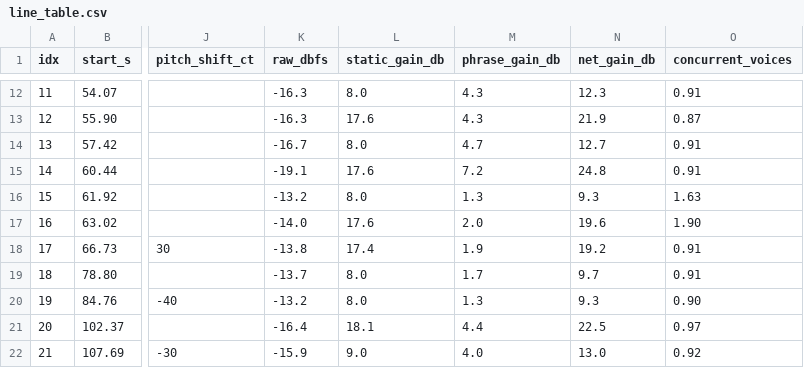
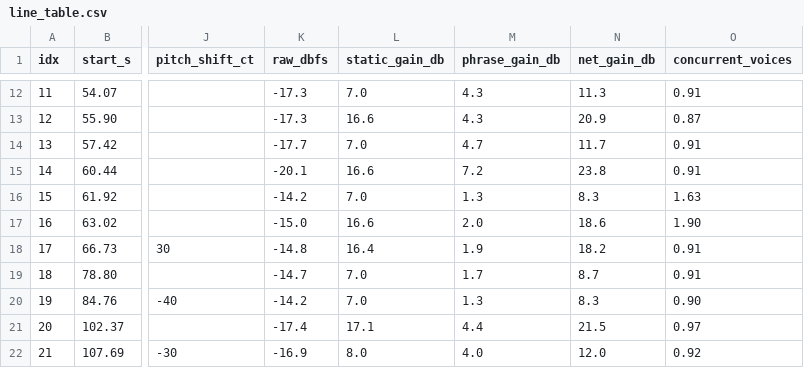
Before and after one commit to zhuoyuanmao/nijigen_rvc_pipeline, a CSV file: tools/line_table.csv, drawn as a sheet; only a part is shown, gaps mark what is left out; the diff covers the shown part only; the diff names each change by its address in the sheet, - before the commit and + after, or states it on an @@ line.

```diff
--- a/tools/line_table.csv
+++ b/tools/line_table.csv
-K12:K13 (raw_dbfs): -16.3
+K12:K13 (raw_dbfs): -17.3
-L12 (static_gain_db): 8.0
+L12 (static_gain_db): 7.0
-N12 (net_gain_db): 12.3
+N12 (net_gain_db): 11.3
-L13 (static_gain_db): 17.6
+L13 (static_gain_db): 16.6
-N13 (net_gain_db): 21.9
+N13 (net_gain_db): 20.9
-K14 (raw_dbfs): -16.7
+K14 (raw_dbfs): -17.7
-L14 (static_gain_db): 8.0
+L14 (static_gain_db): 7.0
-N14 (net_gain_db): 12.7
+N14 (net_gain_db): 11.7
-K15 (raw_dbfs): -19.1
+K15 (raw_dbfs): -20.1
-L15 (static_gain_db): 17.6
+L15 (static_gain_db): 16.6
-N15 (net_gain_db): 24.8
+N15 (net_gain_db): 23.8
-K16 (raw_dbfs): -13.2
+K16 (raw_dbfs): -14.2
-L16 (static_gain_db): 8.0
+L16 (static_gain_db): 7.0
-N16 (net_gain_db): 9.3
+N16 (net_gain_db): 8.3
-K17 (raw_dbfs): -14.0
+K17 (raw_dbfs): -15.0
-L17 (static_gain_db): 17.6
+L17 (static_gain_db): 16.6
-N17 (net_gain_db): 19.6
+N17 (net_gain_db): 18.6
-K18 (raw_dbfs): -13.8
+K18 (raw_dbfs): -14.8
-L18 (static_gain_db): 17.4
+L18 (static_gain_db): 16.4
-N18 (net_gain_db): 19.2
+N18 (net_gain_db): 18.2
-K19 (raw_dbfs): -13.7
+K19 (raw_dbfs): -14.7
-L19:L20 (static_gain_db): 8.0
+L19:L20 (static_gain_db): 7.0
-N19 (net_gain_db): 9.7
+N19 (net_gain_db): 8.7
-K20 (raw_dbfs): -13.2
+K20 (raw_dbfs): -14.2
-N20 (net_gain_db): 9.3
+N20 (net_gain_db): 8.3
-K21 (raw_dbfs): -16.4
+K21 (raw_dbfs): -17.4
-L21 (static_gain_db): 18.1
+L21 (static_gain_db): 17.1
-N21 (net_gain_db): 22.5
+N21 (net_gain_db): 21.5
-K22 (raw_dbfs): -15.9
+K22 (raw_dbfs): -16.9
-L22 (static_gain_db): 9.0
+L22 (static_gain_db): 8.0
-N22 (net_gain_db): 13.0
+N22 (net_gain_db): 12.0
```
Also changed, not shown: 153 edited cells elsewhere in this file, 5 other files.
